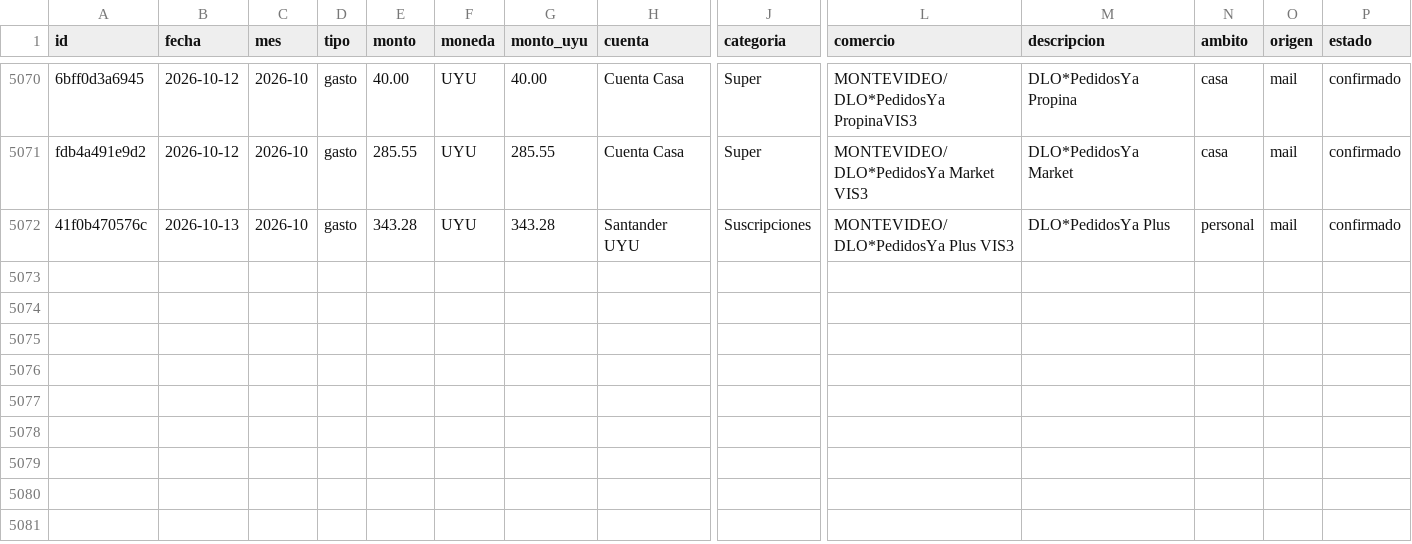
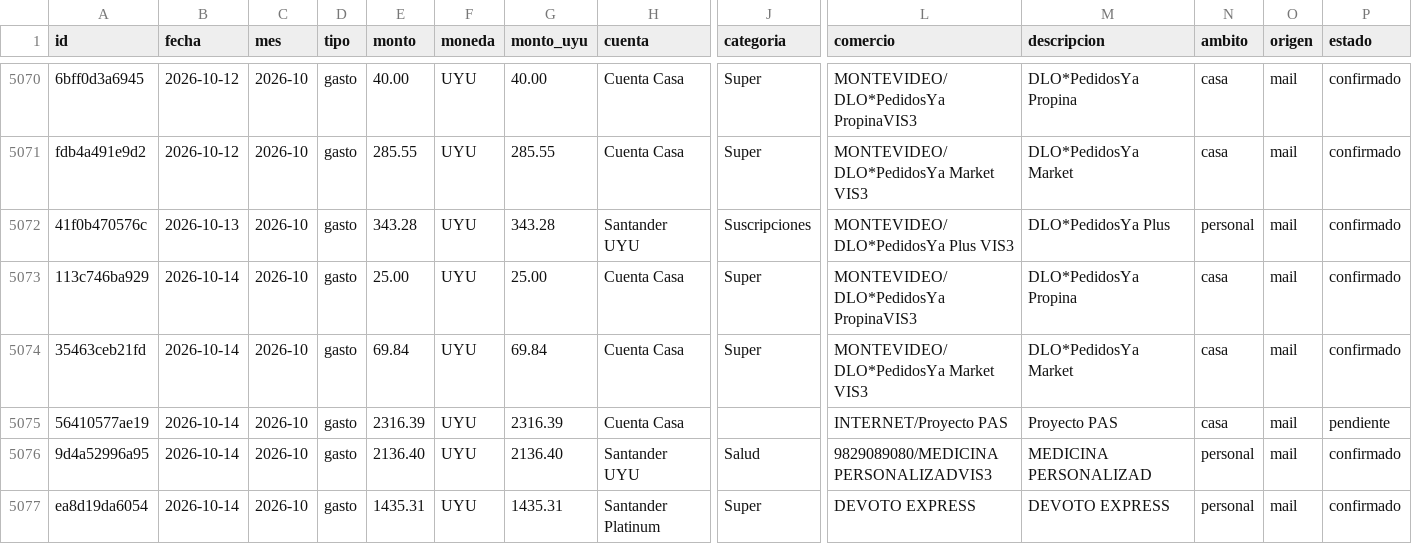
Before and after one commit to joacoguerrae/registro-gastos, a CSV file: data/ledger.csv, drawn as a sheet; only a part is shown, gaps mark what is left out; rows hold the shown columns only; the diff names each change by its address in the sheet, - before the commit and + after, or states it on an @@ line.

```diff
--- a/data/ledger.csv
+++ b/data/ledger.csv
+row 5073: 113c746ba929 | 2026-10-14 | 2026-10 | gasto | 25.00 | UYU | 25.00 | Cuenta Casa | Super | MONTEVIDEO/DLO*PedidosYa PropinaVIS3 | DLO*PedidosYa Propina | casa | mail | confirmado
+row 5074: 35463ceb21fd | 2026-10-14 | 2026-10 | gasto | 69.84 | UYU | 69.84 | Cuenta Casa | Super | MONTEVIDEO/DLO*PedidosYa Market VIS3 | DLO*PedidosYa Market | casa | mail | confirmado
+row 5075: 56410577ae19 | 2026-10-14 | 2026-10 | gasto | 2316.39 | UYU | 2316.39 | Cuenta Casa |  | INTERNET/Proyecto PAS | Proyecto PAS | casa | mail | pendiente
+row 5076: 9d4a52996a95 | 2026-10-14 | 2026-10 | gasto | 2136.40 | UYU | 2136.40 | Santander UYU | Salud | 9829089080/MEDICINA PERSONALIZADVIS3 | MEDICINA PERSONALIZAD | personal | mail | confirmado
+row 5077: ea8d19da6054 | 2026-10-14 | 2026-10 | gasto | 1435.31 | UYU | 1435.31 | Santander Platinum | Super | DEVOTO EXPRESS | DEVOTO EXPRESS | personal | mail | confirmado
```
Also changed, not shown: data/pendientes.csv, data/staging/procesados.csv, 13 other files.
